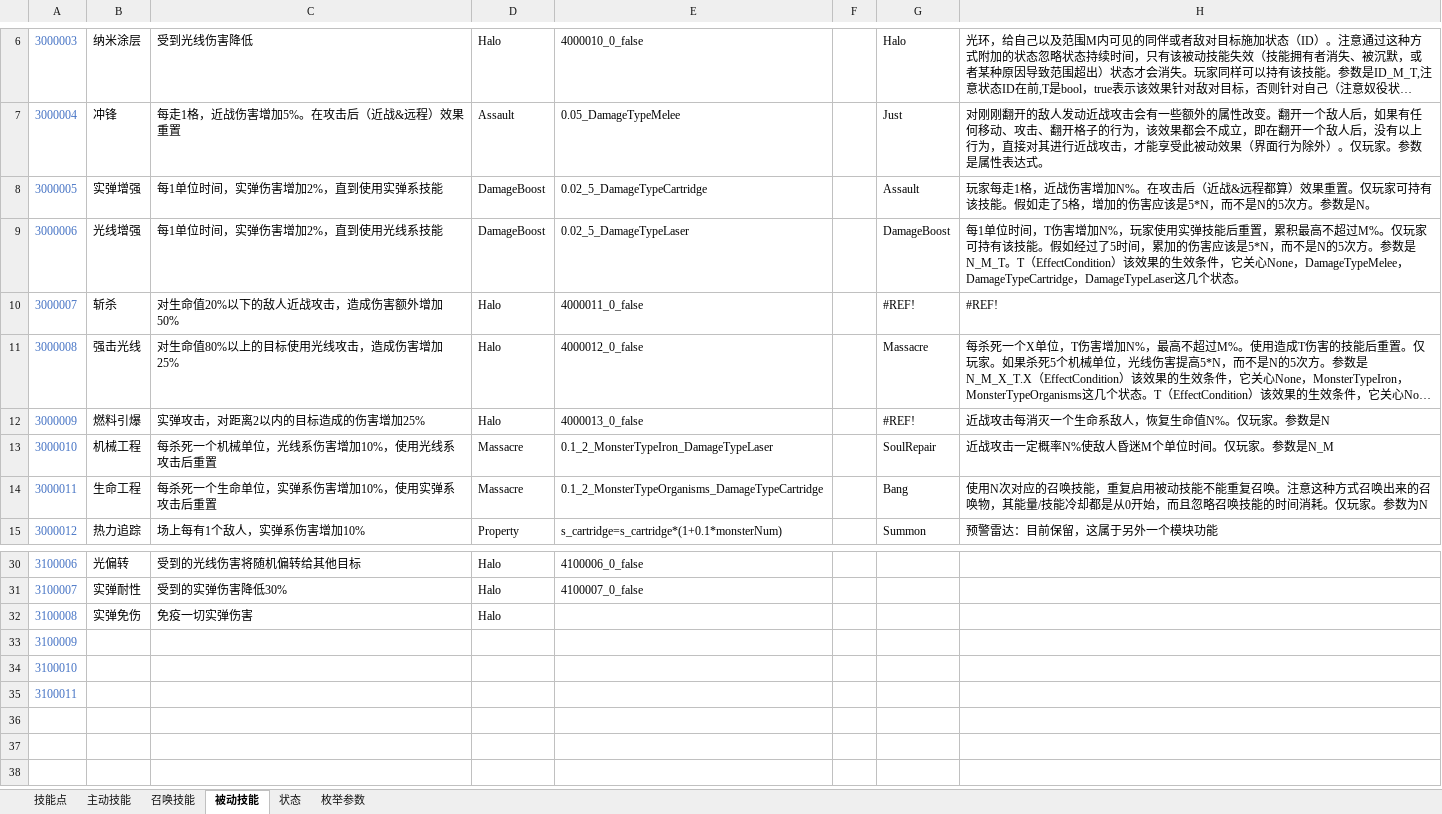
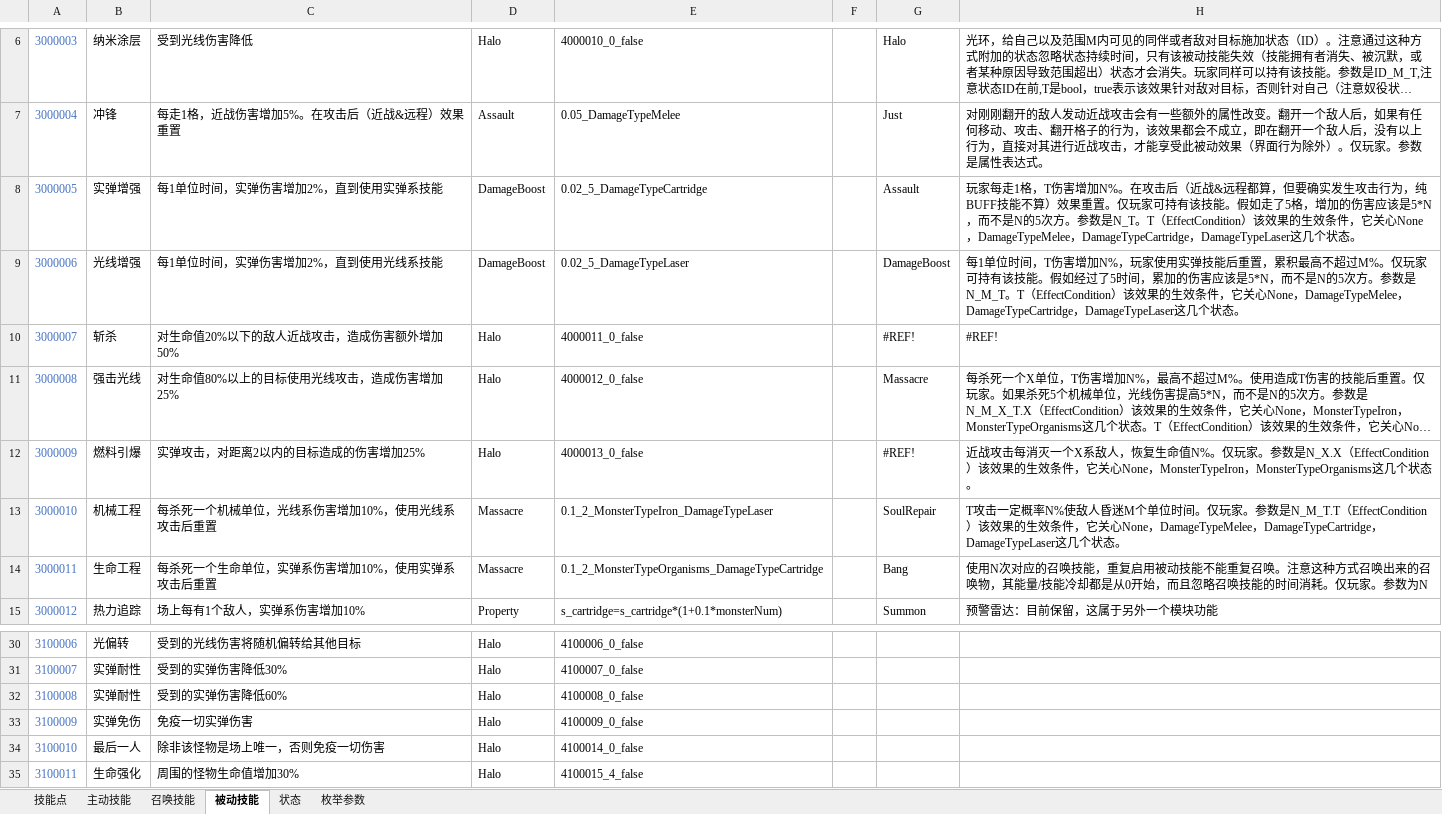
Before and after one commit to Canvastudio/Prometheus, an Excel workbook: Design/原始配置表/技能.xlsm, sheet 被动技能, drawn as a sheet; only a part is shown, gaps mark what is left out; long unchanged cells end in …; values as stored, in another font and other column widths than the file's, no borders; conditional formats and table styles not drawn; the diff names each change by its address in the sheet, - before the commit and + after, or states it on an @@ line.

```diff
--- a/Design/原始配置表/技能.xlsm (sheet 被动技能)
+++ b/Design/原始配置表/技能.xlsm (sheet 被动技能)
-H8: …走1格，近战伤害增加N%。在攻击后（近战&远程都算）效果重置。仅玩家可持有该技能。假如走了5格，增加的伤害应该是5*N，而不是N的5次方。参数是N。
+H8: …走1格，T伤害增加N%。在攻击后（近战&远程都算，但要确实发生攻击行为，纯BUFF技能不算）效果重置。仅玩家可持有该技能。假如走了5格，增加的伤害应该是5*N，而不是N的5次方。参数是N_T。T（EffectCondition）该效果的生效条件，它关心None，DamageTypeMelee，DamageTypeCartridge，DamageTypeLaser这几个状态。
-H12: …消灭一个生命系敌人，恢复生命值N%。仅玩家。参数是N
+H12: …消灭一个X系敌人，恢复生命值N%。仅玩家。参数是N_X.X（EffectCondition）该效果的生效条件，它关心None，MonsterTypeIron，MonsterTypeOrganisms这几个状态。
-H13: 近战攻击一定概率N%使敌人昏迷M个单位时间。仅玩家。参数是N_M
+H13: T攻击一定概率N%使敌人昏迷M个单位时间。仅玩家。参数是N_M_T.T（EffectCondition）该效果的生效条件，它关心None，DamageTypeMelee，DamageTypeCartridge，DamageTypeLaser这几个状态。
-B32: 实弹免伤
+B32: 实弹耐性
-C32: 免疫一切实弹伤害
+C32: 受到的实弹伤害降低60%
-E32: (empty)
+E32: 4100008_0_false
-B33: (empty)
+B33: 实弹免伤
-C33: (empty)
+C33: 免疫一切实弹伤害
-D33:D35: (empty)
+D33:D35: Halo
-E33: (empty)
+E33: 4100009_0_false
-B34: (empty)
+B34: 最后一人
-C34: (empty)
+C34: 除非该怪物是场上唯一，否则免疫一切伤害
-E34: (empty)
+E34: 4100014_0_false
-B35: (empty)
+B35: 生命强化
-C35: (empty)
+C35: 周围的怪物生命值增加30%
-E35: (empty)
+E35: 4100015_4_false
```
Also changed, not shown: sheet 状态, sheet 主动技能, sheet 枚举参数, Design/原始配置表/地图配置.xlsm, Design/原始配置表/怪物配置.xlsm, 11 other files.
